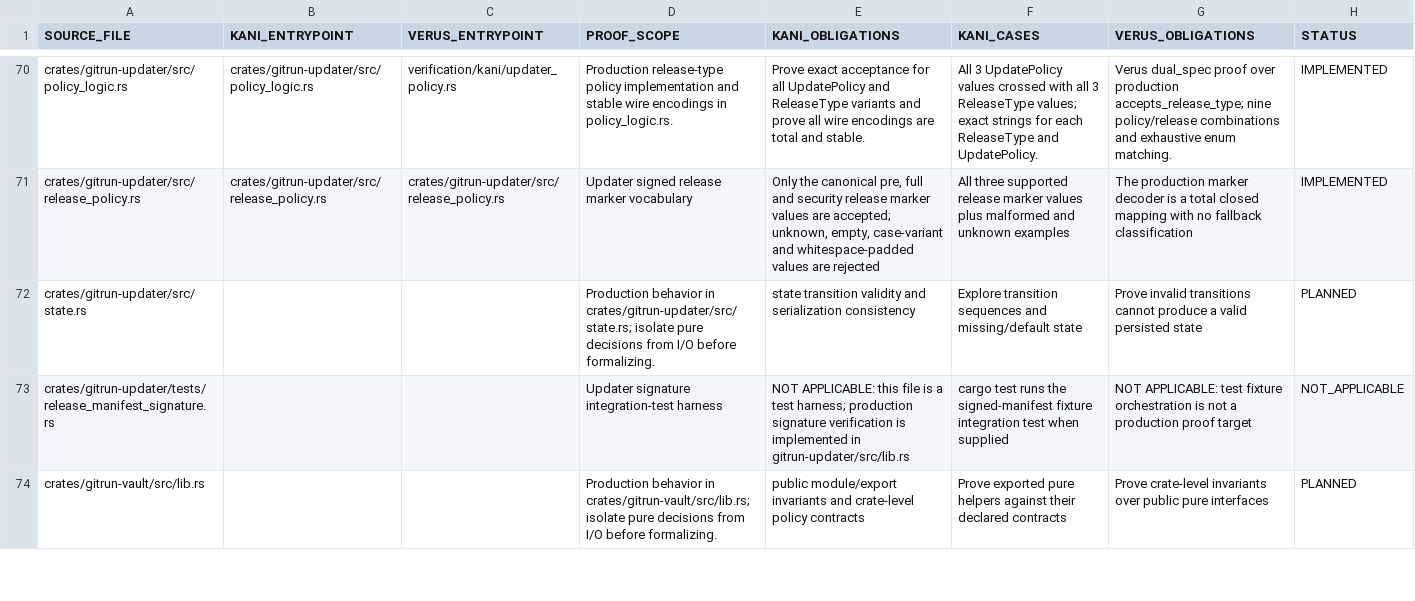
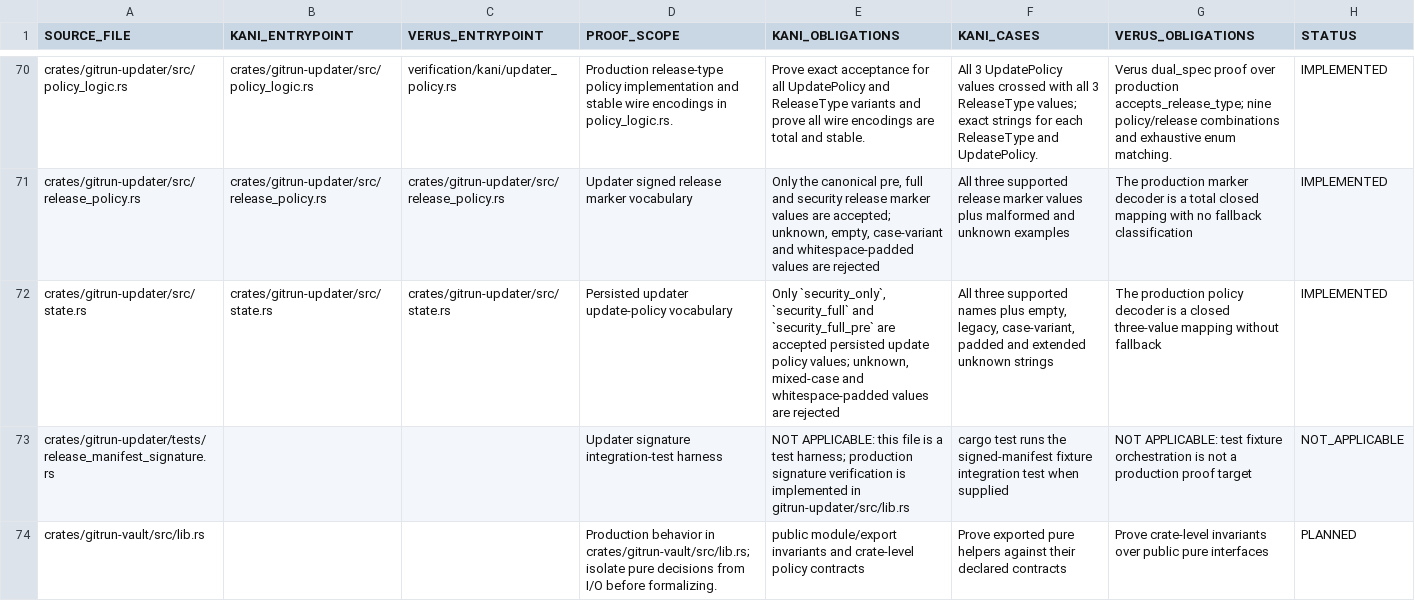
Before and after one commit to Vider06/GitRun, a TSV file: verification/source-proof-map.tsv, drawn as a sheet; only a part is shown, gaps mark what is left out.

Commit message:
formal: map updater policy-choice decoder proof

```diff
--- a/verification/source-proof-map.tsv
+++ b/verification/source-proof-map.tsv
@@ -71,3 +71,3 @@ crates/gitrun-updater/src/policy_logic.rs	crates/gitrun-updater/src/policy_logic
 crates/gitrun-updater/src/release_policy.rs	crates/gitrun-updater/src/release_policy.rs	crates/gitrun-updater/src/release_policy.rs	Updater signed release marker vocabulary	Only the canonical pre, full and security release marker values are accepted; unknown, empty, case-variant and whitespace-padded values are rejected	All three supported release marker values plus malformed and unknown examples	The production marker decoder is a total closed mapping with no fallback classification	IMPLEMENTED
-crates/gitrun-updater/src/state.rs			Production behavior in crates/gitrun-updater/src/state.rs; isolate pure decisions from I/O before formalizing.	state transition validity and serialization consistency	Explore transition sequences and missing/default state	Prove invalid transitions cannot produce a valid persisted state	PLANNED
+crates/gitrun-updater/src/state.rs	crates/gitrun-updater/src/state.rs	crates/gitrun-updater/src/state.rs	Persisted updater update-policy vocabulary	Only `security_only`, `security_full` and `security_full_pre` are accepted persisted update policy values; unknown, mixed-case and whitespace-padded values are rejected	All three supported names plus empty, legacy, case-variant, padded and extended unknown strings	The production policy decoder is a closed three-value mapping without fallback	IMPLEMENTED
 crates/gitrun-updater/tests/release_manifest_signature.rs			Updater signature integration-test harness	NOT APPLICABLE: this file is a test harness; production signature verification is implemented in gitrun-updater/src/lib.rs	cargo test runs the signed-manifest fixture integration test when supplied	NOT APPLICABLE: test fixture orchestration is not a production proof target	NOT_APPLICABLE
```
